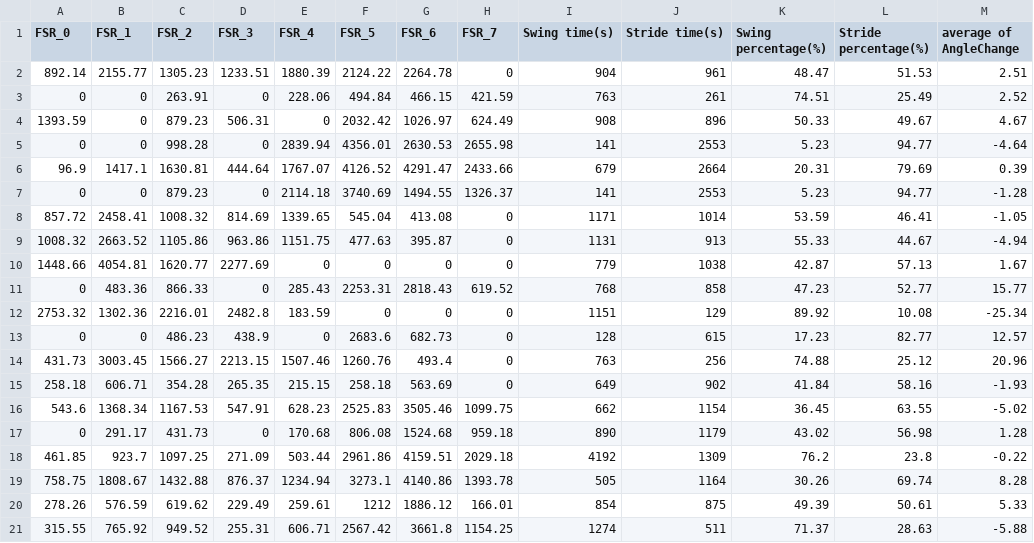
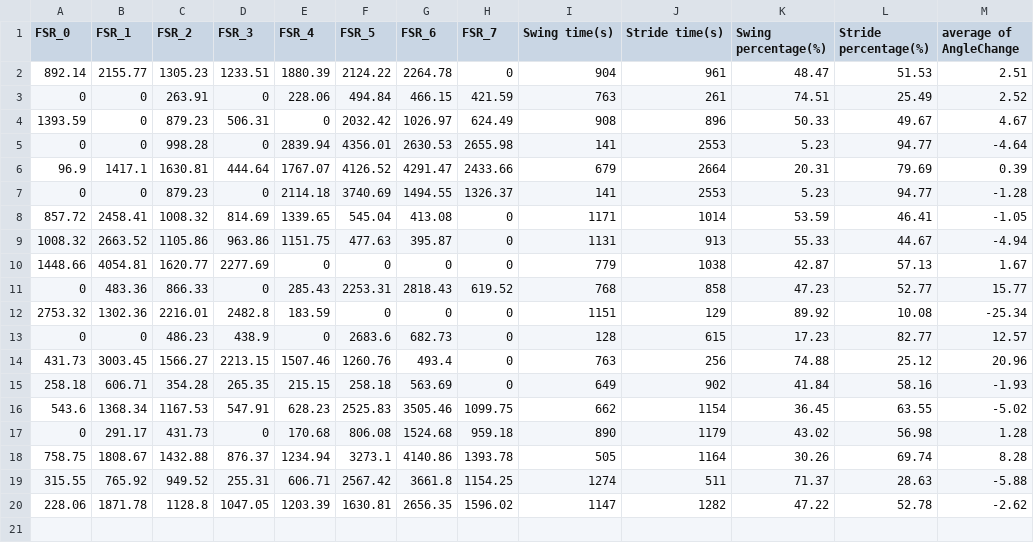
Before and after one commit to yundang0512/Smart-Insole, a CSV file: dataset_prediction.csv, drawn as a sheet.

Commit message:
Update dataset_prediction.csv

```diff
--- a/dataset_prediction.csv
+++ b/dataset_prediction.csv
@@ -17,5 +17,4 @@
 0,291.17,431.73,0,170.68,806.08,1524.68,959.18,890,1179,43.02,56.98,1.28
-461.85,923.7,1097.25,271.09,503.44,2961.86,4159.51,2029.18,4192,1309,76.2,23.8,-0.22
 758.75,1808.67,1432.88,876.37,1234.94,3273.1,4140.86,1393.78,505,1164,30.26,69.74,8.28
-278.26,576.59,619.62,229.49,259.61,1212,1886.12,166.01,854,875,49.39,50.61,5.33
 315.55,765.92,949.52,255.31,606.71,2567.42,3661.8,1154.25,1274,511,71.37,28.63,-5.88
+228.06,1871.78,1128.8,1047.05,1203.39,1630.81,2656.35,1596.02,1147,1282,47.22,52.78,-2.62
```
